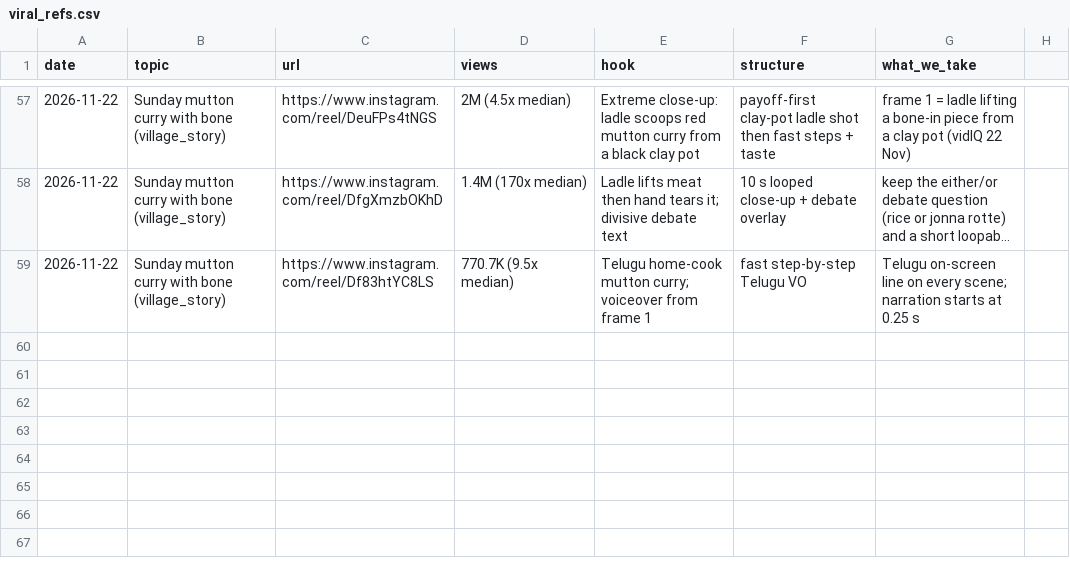
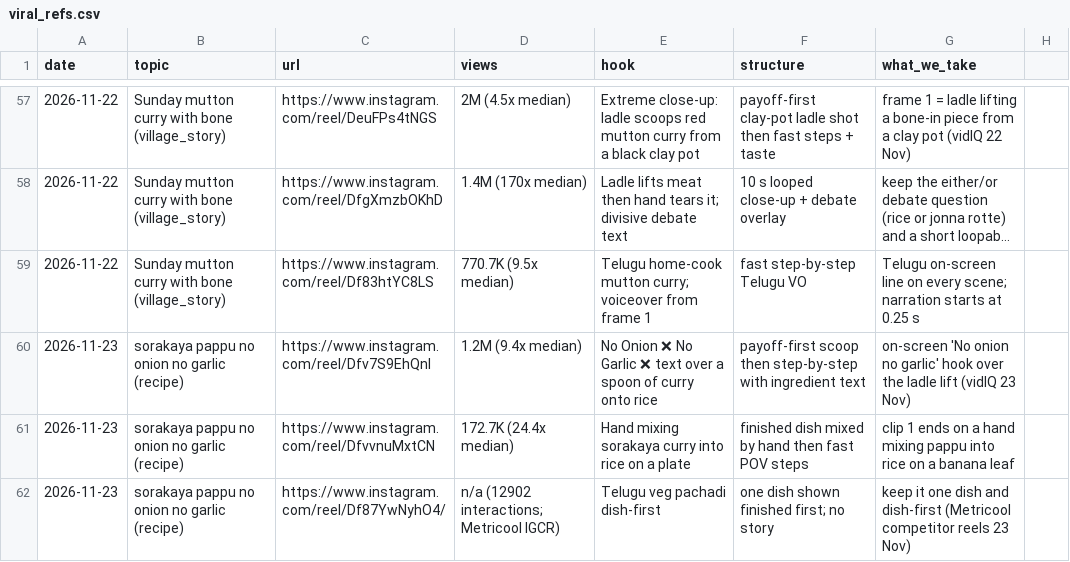
Before and after one commit to gjsgopi-dev/pureorganiczone-reels, a CSV file: insights/viral_refs.csv, drawn as a sheet; only a part is shown, gaps mark what is left out; long unchanged cells end in ….

```diff
--- a/insights/viral_refs.csv
+++ b/insights/viral_refs.csv
@@ -59 +59,4 @@ date,topic,url,views,hook,structure,what_we_take
 2026-11-22,Sunday mutton curry with bone (village_story),https://www.instagram.com/reel/Df83htYC8LS,770.7K (9.5x median),Telugu home-cook mutton curry; voiceover from frame 1,fast step-by-step Telugu VO,Telugu on-screen line on every scene; narration starts at 0.25 s
+2026-11-23,sorakaya pappu no onion no garlic (recipe),https://www.instagram.com/reel/Dfv7S9EhQnl,1.2M (9.4x median),No Onion ❌ No Garlic ❌ text over a spoon of curry onto rice,payoff-first scoop then step-by-step with ingredient text,on-screen 'No onion no garlic' hook over the ladle lift (vidIQ 23 Nov)
+2026-11-23,sorakaya pappu no onion no garlic (recipe),https://www.instagram.com/reel/DfvvnuMxtCN,172.7K (24.4x median),Hand mixing sorakaya curry into rice on a plate,finished dish mixed by hand then fast POV steps,clip 1 ends on a hand mixing pappu into rice on a banana leaf
+2026-11-23,sorakaya pappu no onion no garlic (recipe),https://www.instagram.com/reel/Df87YwNyhO4/,n/a (12902 interactions; Metricool IGCR),Telugu veg pachadi dish-first,one dish shown finished first; no story,keep it one dish and dish-first (Metricool competitor reels 23 Nov)
```
Also changed, not shown: 3 other files.
